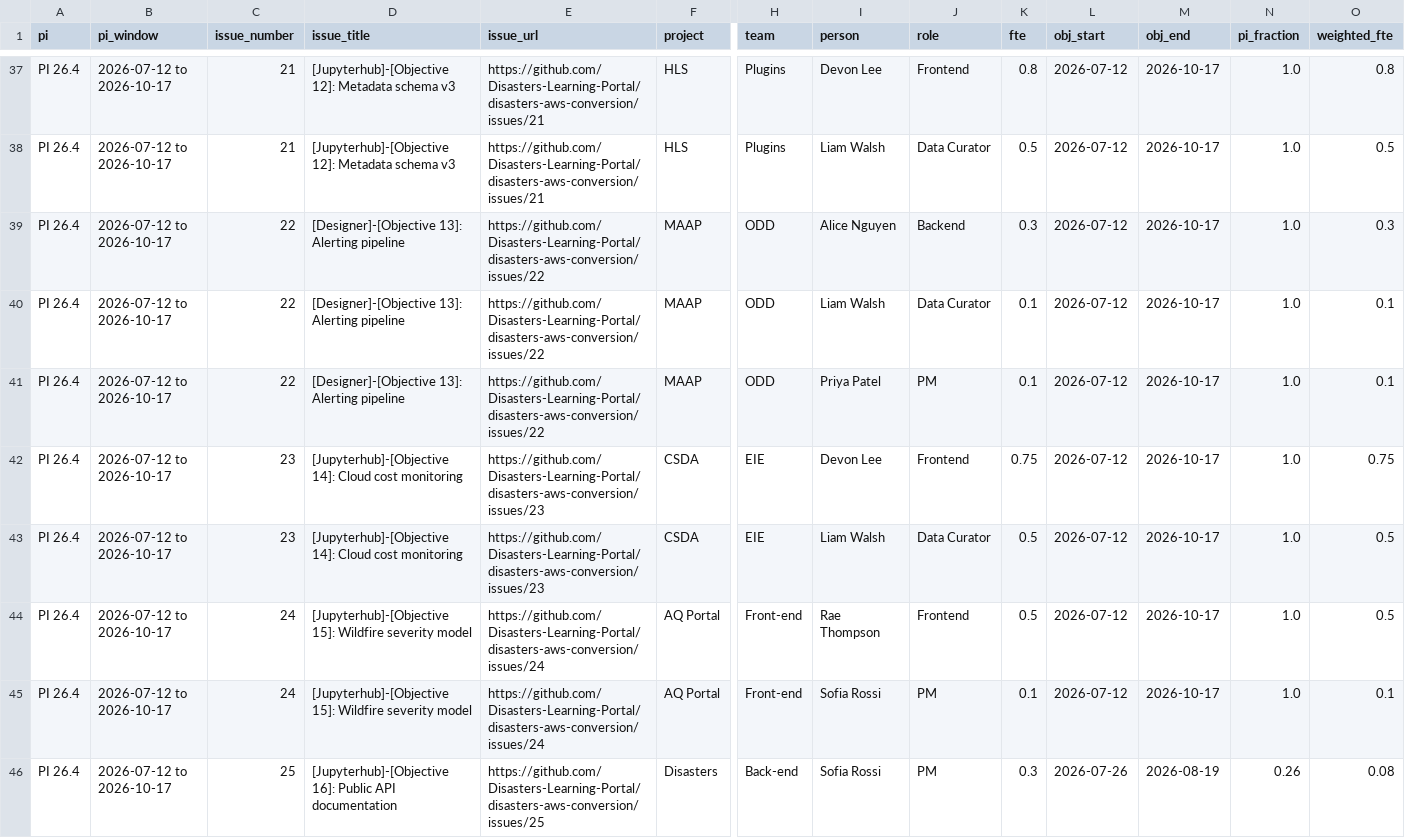
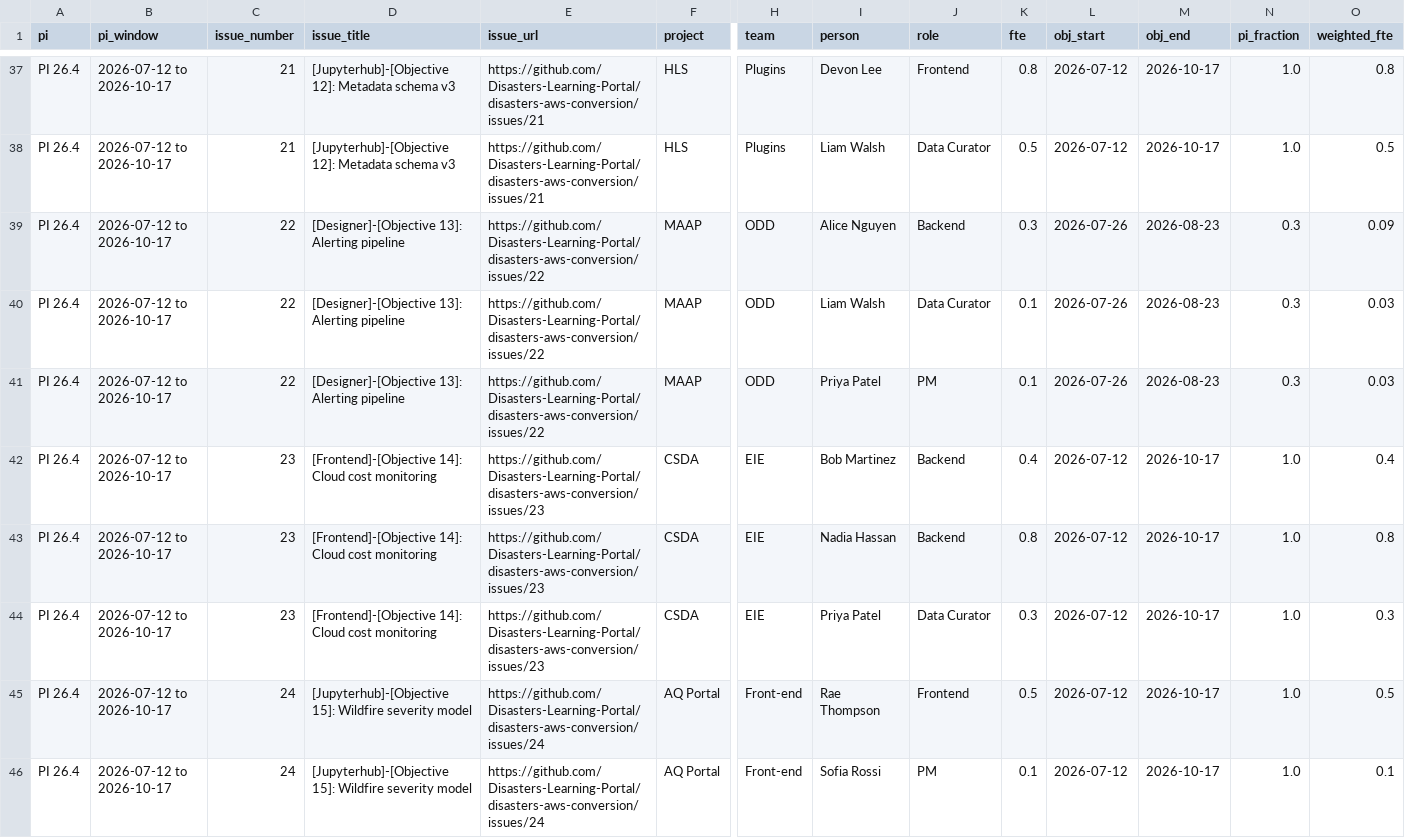
Before and after one commit to Disasters-Learning-Portal/disasters-aws-conversion, a CSV file: reports/loe_allocations.csv, drawn as a sheet; only a part is shown, gaps mark what is left out; the shorter side is filled out with more unchanged rows; addresses are those after the commit; rows hold the shown columns only; the diff names each change by its address in the sheet, - before the commit and + after, or states it on an @@ line.

```diff
--- a/reports/loe_allocations.csv
+++ b/reports/loe_allocations.csv
-L39:L41 (obj_start): 2026-07-12
+L39:L41 (obj_start): 2026-07-26
-M39:M41 (obj_end): 2026-10-17
+M39:M41 (obj_end): 2026-08-23
-N39:N41 (pi_fraction): 1.0
+N39:N41 (pi_fraction): 0.3
-O39 (weighted_fte): 0.3
+O39 (weighted_fte): 0.09
-O40:O41 (weighted_fte): 0.1
+O40:O41 (weighted_fte): 0.03
-D42 (issue_title): [Jupyterhub]-[Objective 14]: Cloud…
+D42 (issue_title): [Frontend]-[Objective 14]: Cloud…
-I42 (person): Devon Lee
+I42 (person): Bob Martinez
-J42 (role): Frontend
+J42 (role): Backend
-K42 (fte): 0.75
+K42 (fte): 0.4
-O42 (weighted_fte): 0.75
+O42 (weighted_fte): 0.4
+row 43: PI 26.4 | 2026-07-12 to 2026-10-17 | 23 | [Frontend]-[Objective 14]: Cloud cost monitoring | https://github.com/Disasters-Learning-Portal/disasters-aws-conversion/issues/23 | CSDA | EIE | Nadia Hassan | Backend | 0.8 | 2026-07-12 | 2026-10-17 | 1.0 | 0.8
-D44 (issue_title): [Jupyterhub]-[Objective 14]: Cloud…
+D44 (issue_title): [Frontend]-[Objective 14]: Cloud…
-I44 (person): Liam Walsh
+I44 (person): Priya Patel
-K44 (fte): 0.5
+K44 (fte): 0.3
-O44 (weighted_fte): 0.5
+O44 (weighted_fte): 0.3
```
Also changed, not shown: reports/loe_by_person.csv, reports/loe_by_role.csv, 1 other file.
